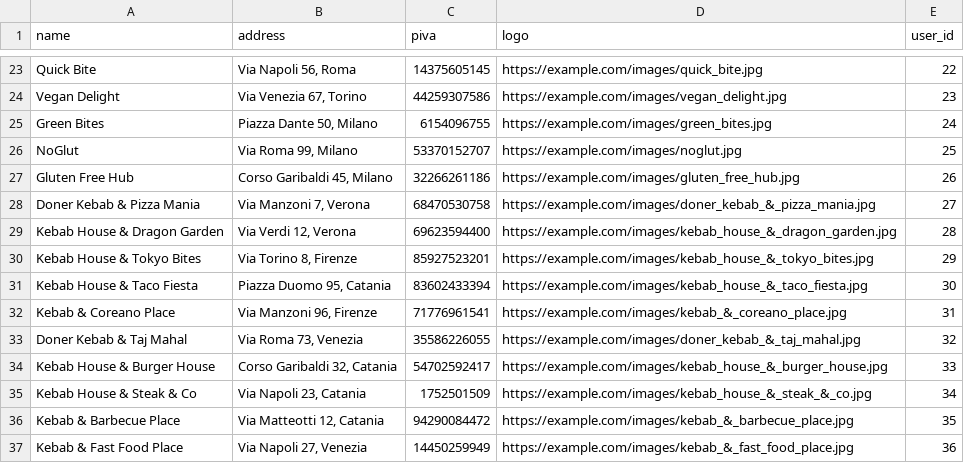
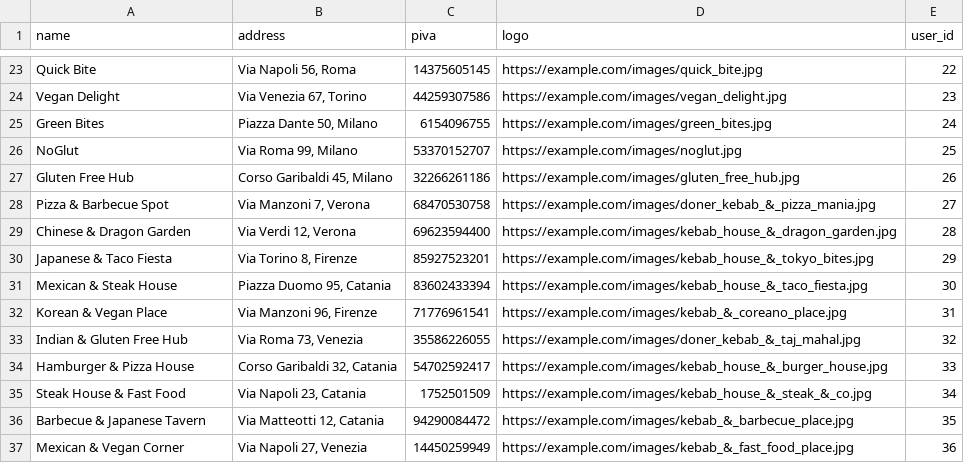
Before and after one commit to Marco-Guarnera/laravel-deliveboo, a CSV file: database/seeders/csvs/restaurants_data.csv, drawn as a sheet; only a part is shown, gaps mark what is left out.

```diff
--- a/database/seeders/csvs/restaurants_data.csv
+++ b/database/seeders/csvs/restaurants_data.csv
@@ -27,11 +27,11 @@ NoGlut,"Via Roma 99, Milano",53370152707,https://example.com/images/noglut.jpg,2
 Gluten Free Hub,"Corso Garibaldi 45, Milano",32266261186,https://example.com/images/gluten_free_hub.jpg,26
-Doner Kebab & Pizza Mania,"Via Manzoni 7, Verona",68470530758,https://example.com/images/doner_kebab_&_pizza_mania.jpg,27
-Kebab House & Dragon Garden,"Via Verdi 12, Verona",69623594400,https://example.com/images/kebab_house_&_dragon_garden.jpg,28
-Kebab House & Tokyo Bites,"Via Torino 8, Firenze",85927523201,https://example.com/images/kebab_house_&_tokyo_bites.jpg,29
-Kebab House & Taco Fiesta,"Piazza Duomo 95, Catania",83602433394,https://example.com/images/kebab_house_&_taco_fiesta.jpg,30
-Kebab & Coreano Place,"Via Manzoni 96, Firenze",71776961541,https://example.com/images/kebab_&_coreano_place.jpg,31
-Doner Kebab & Taj Mahal,"Via Roma 73, Venezia",35586226055,https://example.com/images/doner_kebab_&_taj_mahal.jpg,32
-Kebab House & Burger House,"Corso Garibaldi 32, Catania",54702592417,https://example.com/images/kebab_house_&_burger_house.jpg,33
-Kebab House & Steak & Co,"Via Napoli 23, Catania",1752501509,https://example.com/images/kebab_house_&_steak_&_co.jpg,34
-Kebab & Barbecue Place,"Via Matteotti 12, Catania",94290084472,https://example.com/images/kebab_&_barbecue_place.jpg,35
-Kebab & Fast Food Place,"Via Napoli 27, Venezia",14450259949,https://example.com/images/kebab_&_fast_food_place.jpg,36
+Pizza & Barbecue Spot,"Via Manzoni 7, Verona",68470530758,https://example.com/images/doner_kebab_&_pizza_mania.jpg,27
+Chinese & Dragon Garden,"Via Verdi 12, Verona",69623594400,https://example.com/images/kebab_house_&_dragon_garden.jpg,28
+Japanese & Taco Fiesta,"Via Torino 8, Firenze",85927523201,https://example.com/images/kebab_house_&_tokyo_bites.jpg,29
+Mexican & Steak House,"Piazza Duomo 95, Catania",83602433394,https://example.com/images/kebab_house_&_taco_fiesta.jpg,30
+Korean & Vegan Place,"Via Manzoni 96, Firenze",71776961541,https://example.com/images/kebab_&_coreano_place.jpg,31
+Indian & Gluten Free Hub,"Via Roma 73, Venezia",35586226055,https://example.com/images/doner_kebab_&_taj_mahal.jpg,32
+Hamburger & Pizza House,"Corso Garibaldi 32, Catania",54702592417,https://example.com/images/kebab_house_&_burger_house.jpg,33
+Steak House & Fast Food,"Via Napoli 23, Catania",1752501509,https://example.com/images/kebab_house_&_steak_&_co.jpg,34
+Barbecue & Japanese Tavern,"Via Matteotti 12, Catania",94290084472,https://example.com/images/kebab_&_barbecue_place.jpg,35
+Mexican & Vegan Corner,"Via Napoli 27, Venezia",14450259949,https://example.com/images/kebab_&_fast_food_place.jpg,36
```
Also changed, not shown: database/seeders/csvs/dishes_data.csv, database/seeders/csvs/restaurants_types_data.csv, 2 other files.
